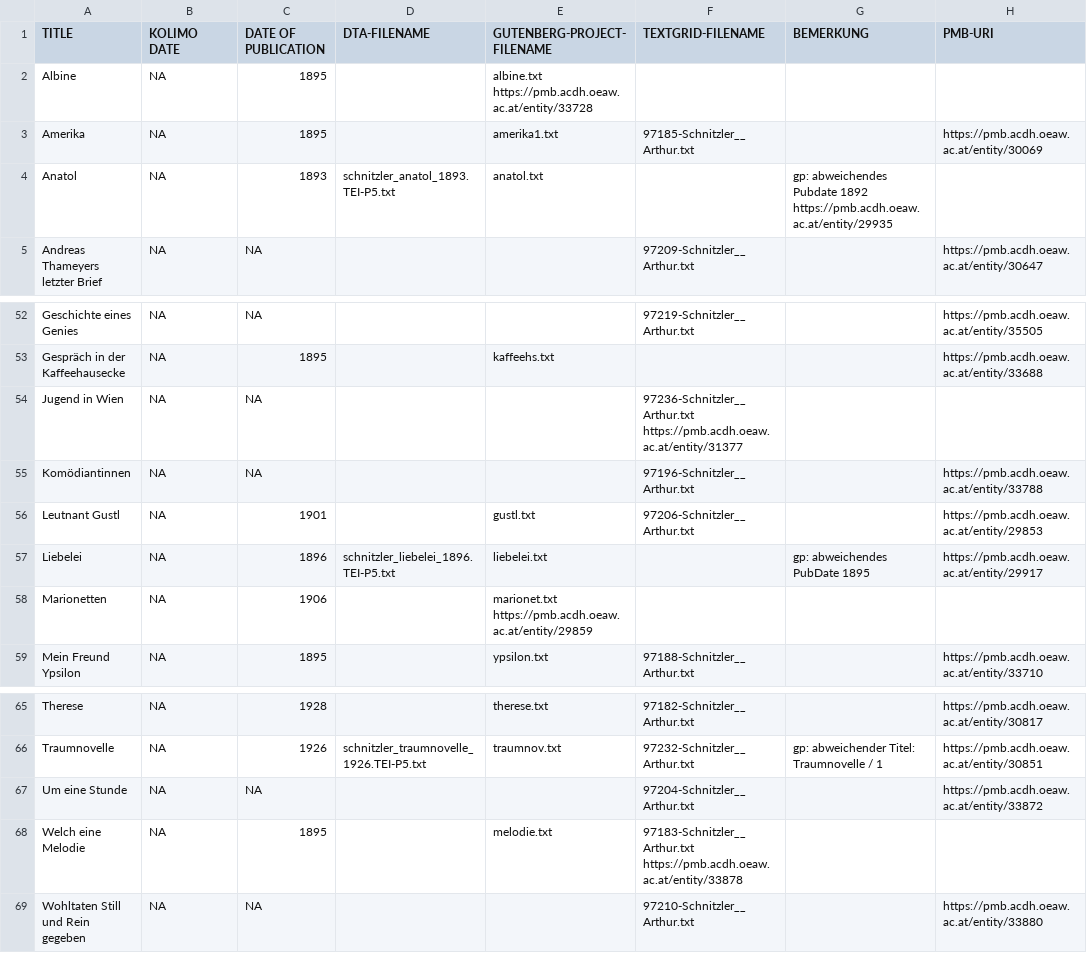
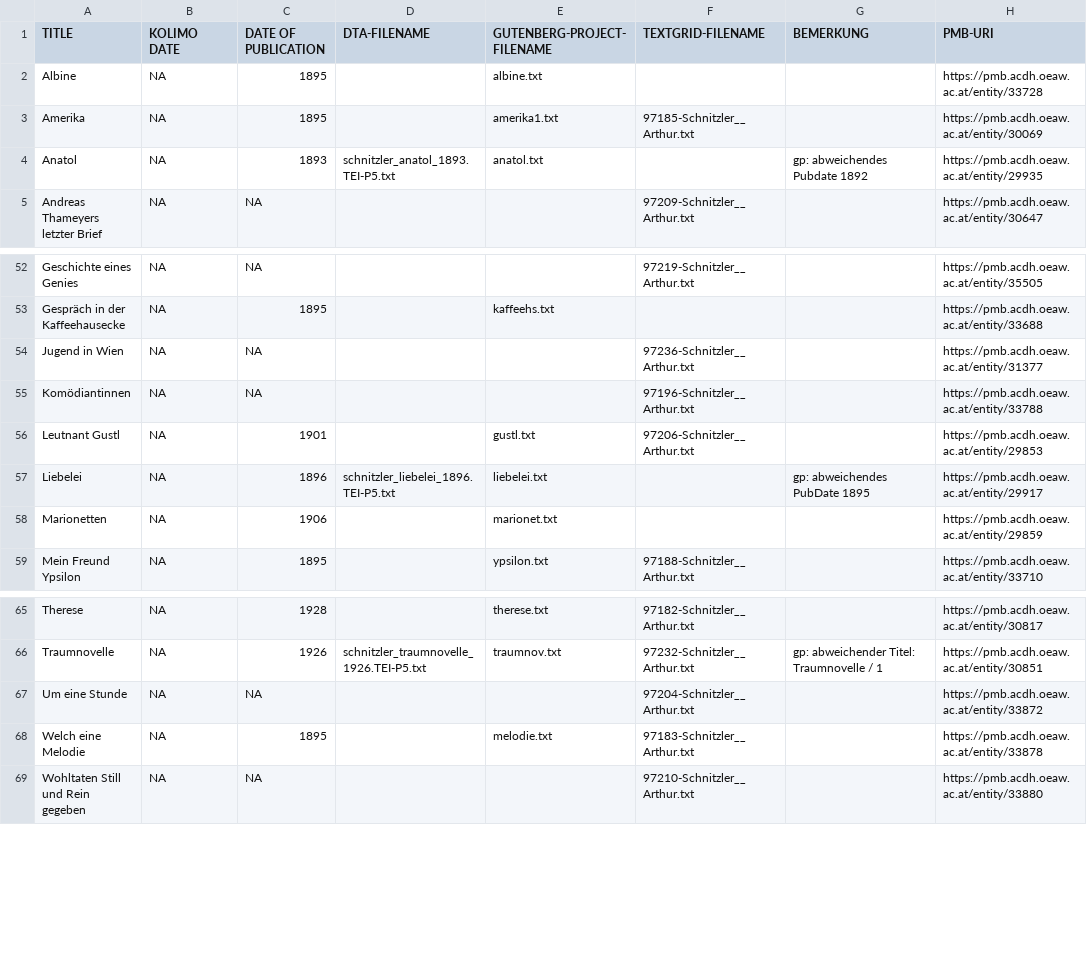
Before and after one commit to ingoboerner/kolimo-schnitzler, a TSV file: Schnitzler_in_KOLIMO_meta.tsv, drawn as a sheet; only a part is shown, gaps mark what is left out.

Commit message:
fix tsv-File

```diff
--- a/Schnitzler_in_KOLIMO_meta.tsv
+++ b/Schnitzler_in_KOLIMO_meta.tsv
@@ -1,5 +1,5 @@
 TITLE	KOLIMO DATE	DATE OF PUBLICATION	DTA-FILENAME	GUTENBERG-PROJECT-FILENAME	TEXTGRID-FILENAME	BEMERKUNG	PMB-URI
-Albine	NA	1895		albine.txt    https://pmb.acdh.oeaw.ac.at/entity/33728			
+Albine	NA	1895		albine.txt			https://pmb.acdh.oeaw.ac.at/entity/33728
 Amerika	NA	1895		amerika1.txt	97185-Schnitzler__Arthur.txt		https://pmb.acdh.oeaw.ac.at/entity/30069
-Anatol	NA	1893	schnitzler_anatol_1893.TEI-P5.txt	anatol.txt		gp: abweichendes Pubdate 1892  https://pmb.acdh.oeaw.ac.at/entity/29935
+Anatol	NA	1893	schnitzler_anatol_1893.TEI-P5.txt	anatol.txt		gp: abweichendes Pubdate 1892	https://pmb.acdh.oeaw.ac.at/entity/29935
 Andreas Thameyers letzter Brief	NA	NA			97209-Schnitzler__Arthur.txt		https://pmb.acdh.oeaw.ac.at/entity/30647
@@ -53,3 +53,3 @@ Geschichte eines Genies	NA	NA			97219-Schnitzler__Arthur.txt		https://pmb.acdh.o
 Gespräch in der Kaffeehausecke	NA	1895		kaffeehs.txt			https://pmb.acdh.oeaw.ac.at/entity/33688
-Jugend in Wien	NA	NA			97236-Schnitzler__Arthur.txt   https://pmb.acdh.oeaw.ac.at/entity/31377
+Jugend in Wien	NA	NA			97236-Schnitzler__Arthur.txt		https://pmb.acdh.oeaw.ac.at/entity/31377
 Komödiantinnen	NA	NA			97196-Schnitzler__Arthur.txt		https://pmb.acdh.oeaw.ac.at/entity/33788
@@ -57,3 +57,3 @@ Leutnant Gustl	NA	1901		gustl.txt	97206-Schnitzler__Arthur.txt		https://pmb.acdh
 Liebelei	NA	1896	schnitzler_liebelei_1896.TEI-P5.txt	liebelei.txt		gp: abweichendes PubDate 1895	https://pmb.acdh.oeaw.ac.at/entity/29917
-Marionetten	NA	1906		marionet.txt   https://pmb.acdh.oeaw.ac.at/entity/29859
+Marionetten	NA	1906		marionet.txt			https://pmb.acdh.oeaw.ac.at/entity/29859
 Mein Freund Ypsilon	NA	1895		ypsilon.txt	97188-Schnitzler__Arthur.txt		https://pmb.acdh.oeaw.ac.at/entity/33710
@@ -67,3 +67,3 @@ Traumnovelle	NA	1926	schnitzler_traumnovelle_1926.TEI-P5.txt	traumnov.txt	97232-
 Um eine Stunde	NA	NA			97204-Schnitzler__Arthur.txt		https://pmb.acdh.oeaw.ac.at/entity/33872
-Welch eine Melodie	NA	1895		melodie.txt	97183-Schnitzler__Arthur.txt    https://pmb.acdh.oeaw.ac.at/entity/33878
+Welch eine Melodie	NA	1895		melodie.txt	97183-Schnitzler__Arthur.txt		https://pmb.acdh.oeaw.ac.at/entity/33878
 Wohltaten Still und Rein gegeben	NA	NA			97210-Schnitzler__Arthur.txt		https://pmb.acdh.oeaw.ac.at/entity/33880
```
